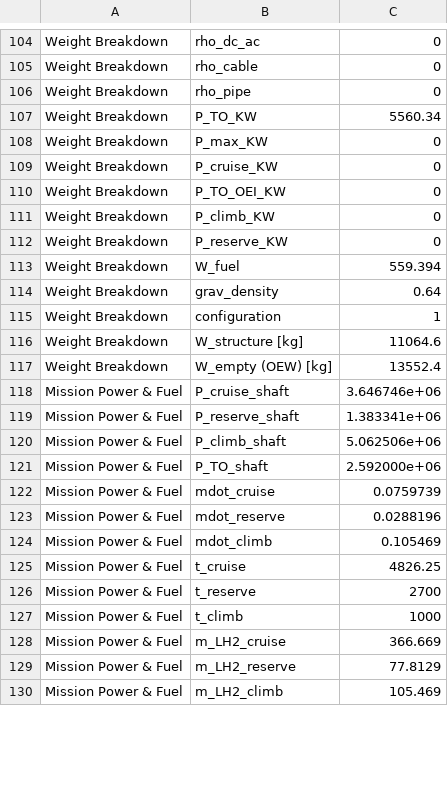
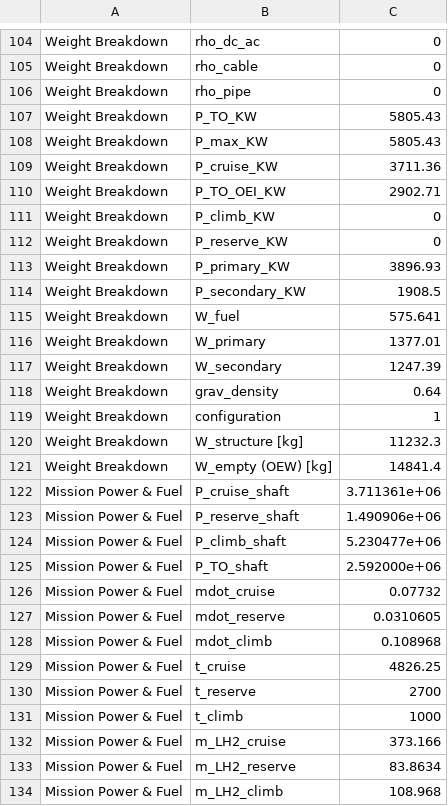
Before and after one commit to maxspannberger/HYCOOL-DSE, a CSV file: outputs/class_ii_results.csv, drawn as a sheet; only a part is shown, gaps mark what is left out; the diff covers the shown part only.

Commit message:
additional outputs added

```diff
--- a/outputs/class_ii_results.csv
+++ b/outputs/class_ii_results.csv
@@ -106,20 +106,24 @@ Weight Breakdown,rho_cable,0
 Weight Breakdown,rho_pipe,0
-Weight Breakdown,P_TO_KW,5560.34
-Weight Breakdown,P_max_KW,0
-Weight Breakdown,P_cruise_KW,0
-Weight Breakdown,P_TO_OEI_KW,0
+Weight Breakdown,P_TO_KW,5805.43
+Weight Breakdown,P_max_KW,5805.43
+Weight Breakdown,P_cruise_KW,3711.36
+Weight Breakdown,P_TO_OEI_KW,2902.71
 Weight Breakdown,P_climb_KW,0
 Weight Breakdown,P_reserve_KW,0
-Weight Breakdown,W_fuel,559.394
+Weight Breakdown,P_primary_KW,3896.93
+Weight Breakdown,P_secondary_KW,1908.5
+Weight Breakdown,W_fuel,575.641
+Weight Breakdown,W_primary,1377.01
+Weight Breakdown,W_secondary,1247.39
 Weight Breakdown,grav_density,0.64
 Weight Breakdown,configuration,1
-Weight Breakdown,W_structure [kg],11064.6
-Weight Breakdown,W_empty (OEW) [kg],13552.4
-Mission Power & Fuel,P_cruise_shaft,3.646746e+06
-Mission Power & Fuel,P_reserve_shaft,1.383341e+06
-Mission Power & Fuel,P_climb_shaft,5.062506e+06
+Weight Breakdown,W_structure [kg],11232.3
+Weight Breakdown,W_empty (OEW) [kg],14841.4
+Mission Power & Fuel,P_cruise_shaft,3.711361e+06
+Mission Power & Fuel,P_reserve_shaft,1.490906e+06
+Mission Power & Fuel,P_climb_shaft,5.230477e+06
 Mission Power & Fuel,P_TO_shaft,2.592000e+06
-Mission Power & Fuel,mdot_cruise,0.0759739
-Mission Power & Fuel,mdot_reserve,0.0288196
-Mission Power & Fuel,mdot_climb,0.105469
+Mission Power & Fuel,mdot_cruise,0.07732
+Mission Power & Fuel,mdot_reserve,0.0310605
+Mission Power & Fuel,mdot_climb,0.108968
 Mission Power & Fuel,t_cruise,4826.25
@@ -127,4 +131,4 @@ Mission Power & Fuel,t_reserve,2700
 Mission Power & Fuel,t_climb,1000
-Mission Power & Fuel,m_LH2_cruise,366.669
-Mission Power & Fuel,m_LH2_reserve,77.8129
-Mission Power & Fuel,m_LH2_climb,105.469
+Mission Power & Fuel,m_LH2_cruise,373.166
+Mission Power & Fuel,m_LH2_reserve,83.8634
+Mission Power & Fuel,m_LH2_climb,108.968
```
Also changed, not shown: 42 edited cells elsewhere in this file, outputs/class_ii_iterations.csv, 3 other files.
